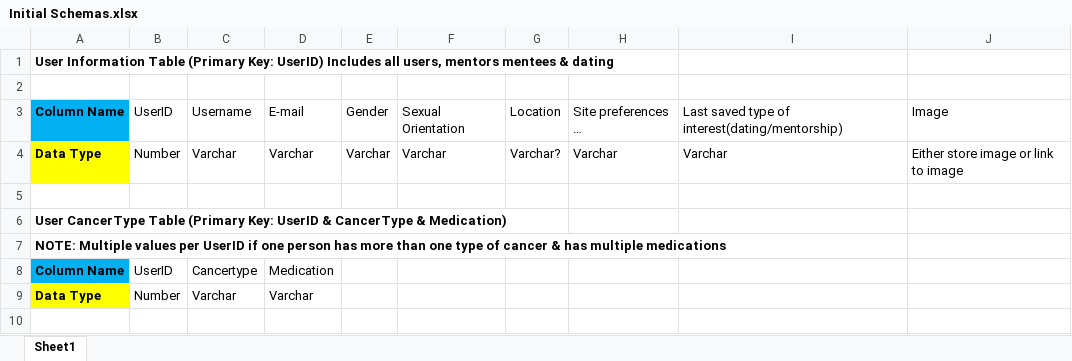
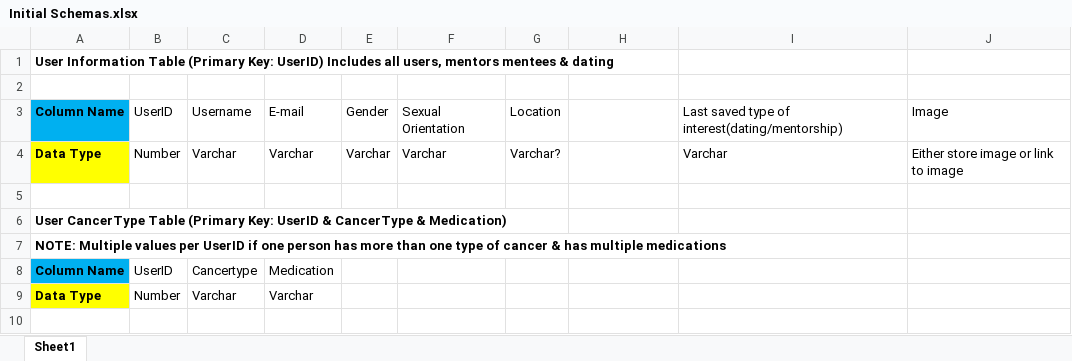
Before and after one commit to csc301-fall-2020/team-project-12-malecare-cancer-support, an Excel workbook: Initial Schemas.xlsx, sheet Sheet1, drawn as a sheet; only a part is shown; values as stored, in another font and other column widths than the file's, no borders; the diff covers the shown part only; the diff names each change by its address in the sheet, - before the commit and + after, or states it on an @@ line.

```diff
--- a/Initial Schemas.xlsx (sheet Sheet1)
+++ b/Initial Schemas.xlsx (sheet Sheet1)
-H3: Site preferences …
+H3: (empty)
-H4: Varchar
+H4: (empty)
```
Also changed, not shown: 4 added rows, 9 removed rows, 10 edited cells and cell formats elsewhere in this sheet.
